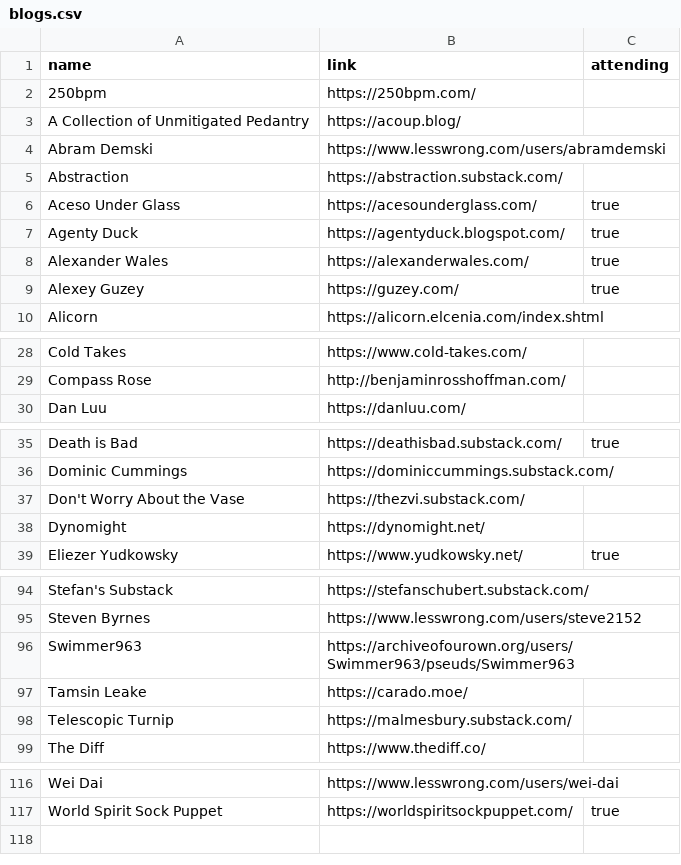
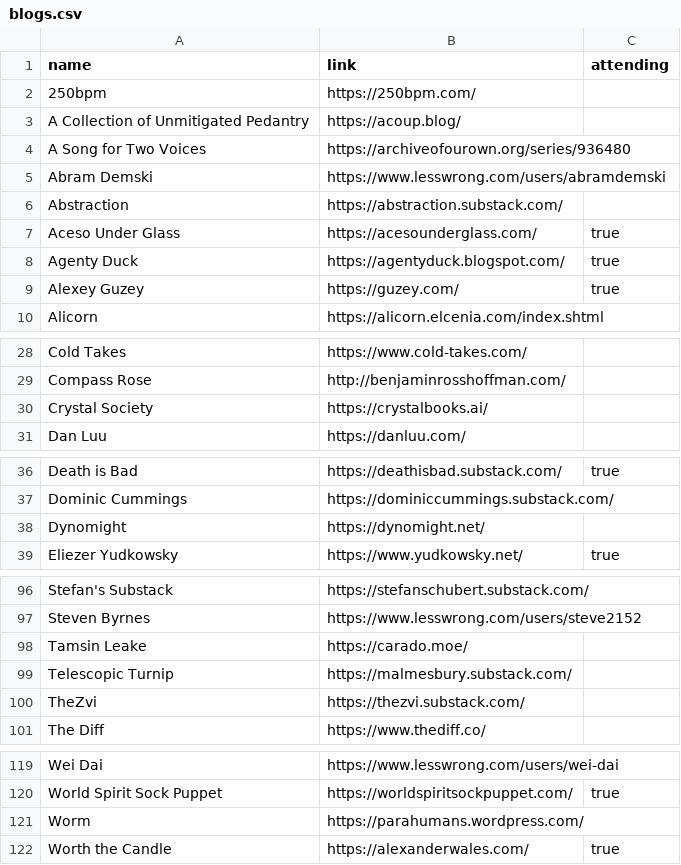
Before and after one commit to LessWrong2/lighthaven, a CSV file: blogs.csv, drawn as a sheet; only a part is shown, gaps mark what is left out; the diff covers the shown part only.

Commit message:
add blogs

```diff
--- a/blogs.csv
+++ b/blogs.csv
@@ -3,2 +3,3 @@ name, link, attending
 A Collection of Unmitigated Pedantry, https://acoup.blog/,
+A Song for Two Voices, https://archiveofourown.org/series/936480,
 Abram Demski, https://www.lesswrong.com/users/abramdemski,
@@ -7,3 +8,2 @@ Aceso Under Glass, https://acesounderglass.com/, true
 Agenty Duck, https://agentyduck.blogspot.com/, true
-Alexander Wales, https://alexanderwales.com/, true
 Alexey Guzey, https://guzey.com/, true
@@ -29,2 +29,3 @@ Cold Takes, https://www.cold-takes.com/,
 Compass Rose, http://benjaminrosshoffman.com/,
+Crystal Society, https://crystalbooks.ai/,
 Dan Luu, https://danluu.com/,
@@ -36,3 +37,2 @@ Death is Bad, https://deathisbad.substack.com/, true
 Dominic Cummings, https://dominiccummings.substack.com/,
-Don't Worry About the Vase, https://thezvi.substack.com/,
 Dynomight, https://dynomight.net/,
@@ -95,5 +97,5 @@ Stefan's Substack, https://stefanschubert.substack.com/,
 Steven Byrnes, https://www.lesswrong.com/users/steve2152,
-Swimmer963, https://archiveofourown.org/users/Swimmer963/pseuds/Swimmer963,
 Tamsin Leake, https://carado.moe/,
 Telescopic Turnip, https://malmesbury.substack.com/,
+TheZvi, https://thezvi.substack.com/,
 The Diff, https://www.thediff.co/,
@@ -117 +120,3 @@ Wei Dai, https://www.lesswrong.com/users/wei-dai,
 World Spirit Sock Puppet, https://worldspiritsockpuppet.com/, true
+Worm, https://parahumans.wordpress.com/,
+Worth the Candle, https://alexanderwales.com/, true
```
Also changed, not shown: 3 added rows elsewhere in this file.
